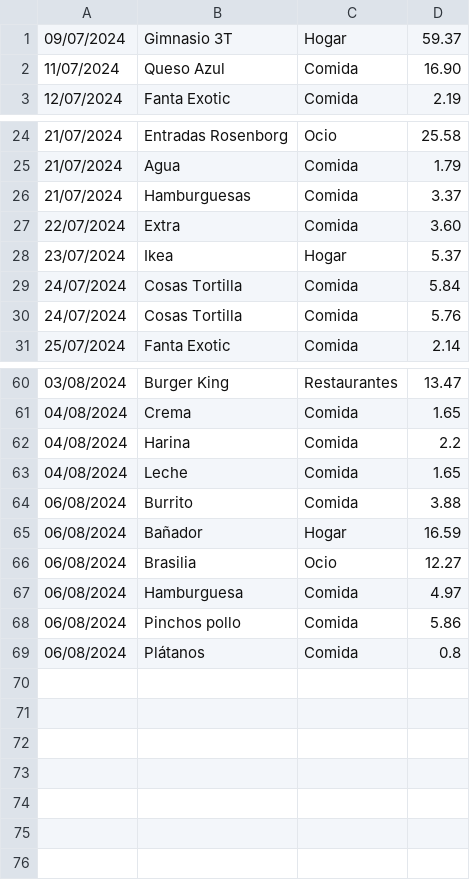
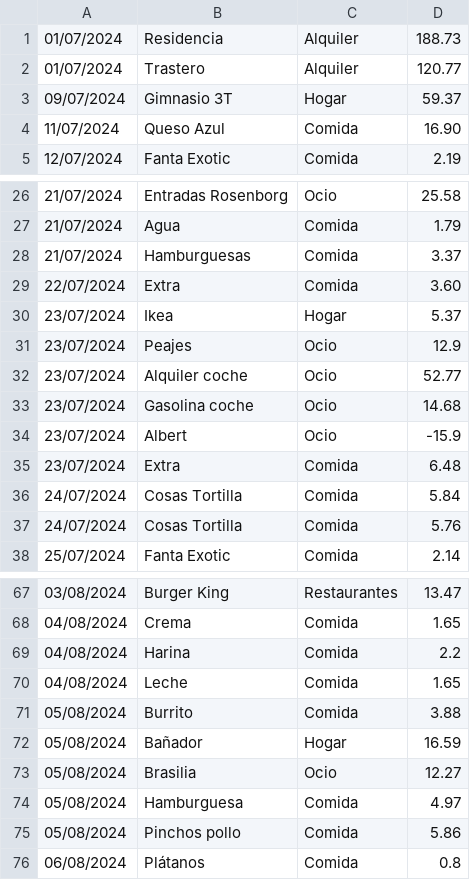
Before and after one commit to IAmTheMister/gastosKivy, a CSV file: admin/gastos_admin.csv, drawn as a sheet; only a part is shown, gaps mark what is left out.

```diff
--- a/admin/gastos_admin.csv
+++ b/admin/gastos_admin.csv
@@ -1 +1,3 @@
+01/07/2024,Residencia,Alquiler,188.73
+01/07/2024,Trastero,Alquiler,120.77
 09/07/2024,Gimnasio 3T,Hogar,59.37
@@ -28,2 +30,7 @@
 23/07/2024,Ikea,Hogar,5.37
+23/07/2024,Peajes,Ocio,12.9
+23/07/2024,Alquiler coche,Ocio,52.77
+23/07/2024,Gasolina coche,Ocio,14.68
+23/07/2024,Albert,Ocio,-15.9
+23/07/2024,Extra,Comida,6.48
 24/07/2024,Cosas Tortilla,Comida,5.84
@@ -63,7 +70,7 @@
 04/08/2024,Leche,Comida,1.65
-06/08/2024,Burrito,Comida,3.88
-06/08/2024,Bañador,Hogar,16.59
-06/08/2024,Brasilia,Ocio,12.27
-06/08/2024,Hamburguesa,Comida,4.97
-06/08/2024,Pinchos pollo,Comida,5.86
+05/08/2024,Burrito,Comida,3.88
+05/08/2024,Bañador,Hogar,16.59
+05/08/2024,Brasilia,Ocio,12.27
+05/08/2024,Hamburguesa,Comida,4.97
+05/08/2024,Pinchos pollo,Comida,5.86
 06/08/2024,Plátanos,Comida,0.8
```
Also changed, not shown: 5 other files.
